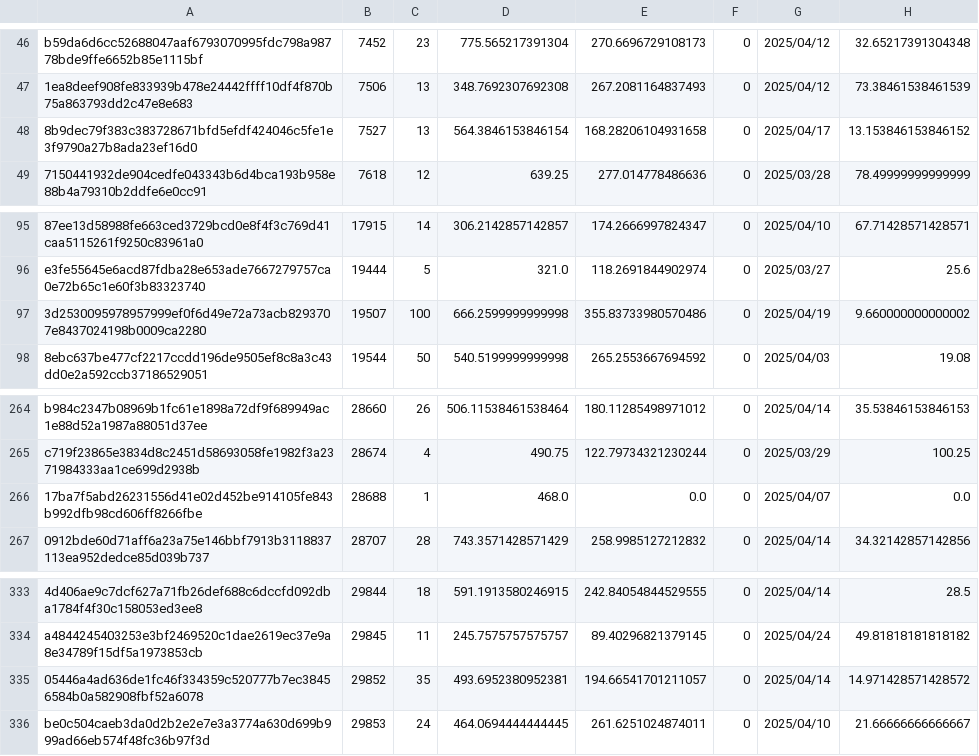
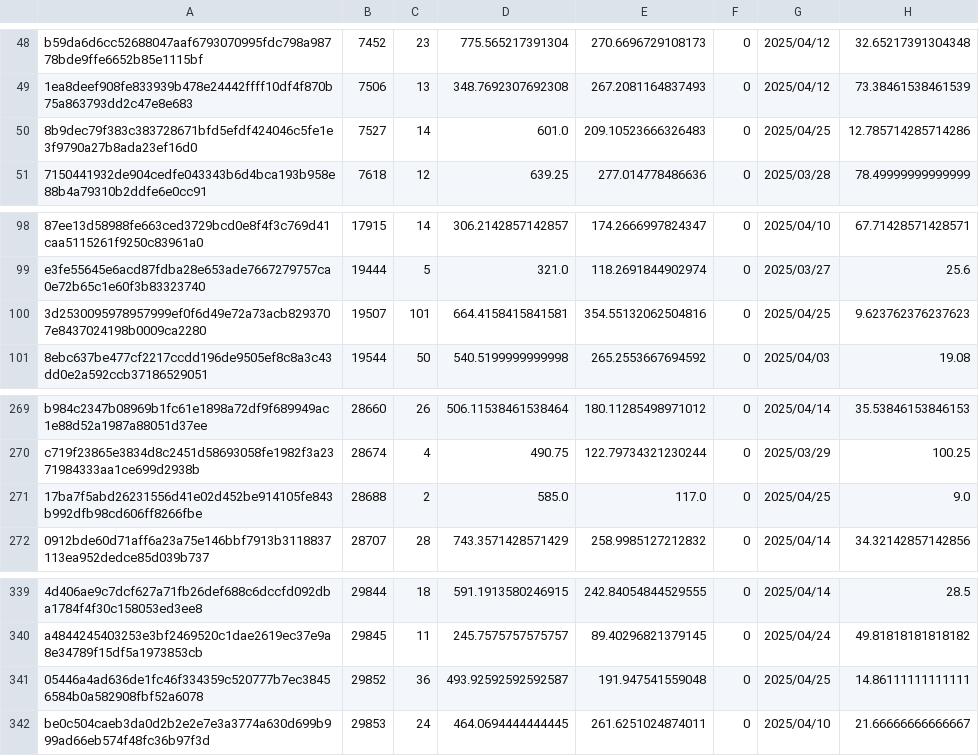
Before and after one commit to Daikie/NCPDA, a CSV file: js/id.csv, drawn as a sheet; only a part is shown, gaps mark what is left out; addresses are those after the commit; the diff covers the shown part only; the diff names each change by its address in the sheet, - before the commit and + after, or states it on an @@ line.

```diff
--- a/js/id.csv
+++ b/js/id.csv
-C50: 13
+C50: 14
-D50: 564.3846153846154
+D50: 601.0
-E50: 168.28206104931658
+E50: 209.10523666326483
-G50: 2025/04/17
+G50: 2025/04/25
-H50: 13.153846153846152
+H50: 12.785714285714286
-C100: 100
+C100: 101
-D100: 666.2599999999998
+D100: 664.4158415841581
-E100: 355.83733980570486
+E100: 354.55132062504816
-G100: 2025/04/19
+G100: 2025/04/25
-H100: 9.660000000000002
+H100: 9.623762376237623
-C271: 1
+C271: 2
-D271: 468.0
+D271: 585.0
-E271: 0.0
+E271: 117.0
-G271: 2025/04/07
+G271: 2025/04/25
-H271: 0.0
+H271: 9.0
-C341: 35
+C341: 36
-D341: 493.6952380952381
+D341: 493.92592592592587
-E341: 194.66541701211057
+E341: 191.947541559048
-G341: 2025/04/14
+G341: 2025/04/25
-H341: 14.971428571428572
+H341: 14.86111111111111
```
Also changed, not shown: 15 added rows and 7 edited cells elsewhere in this file, js/inventory.csv.
